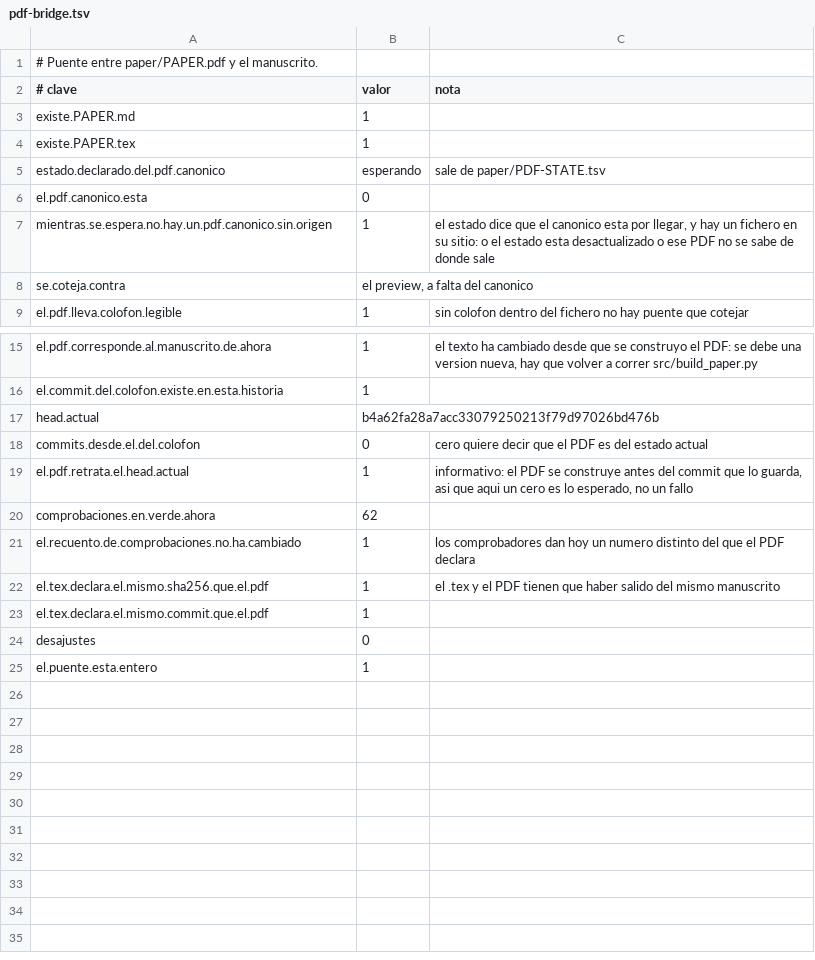
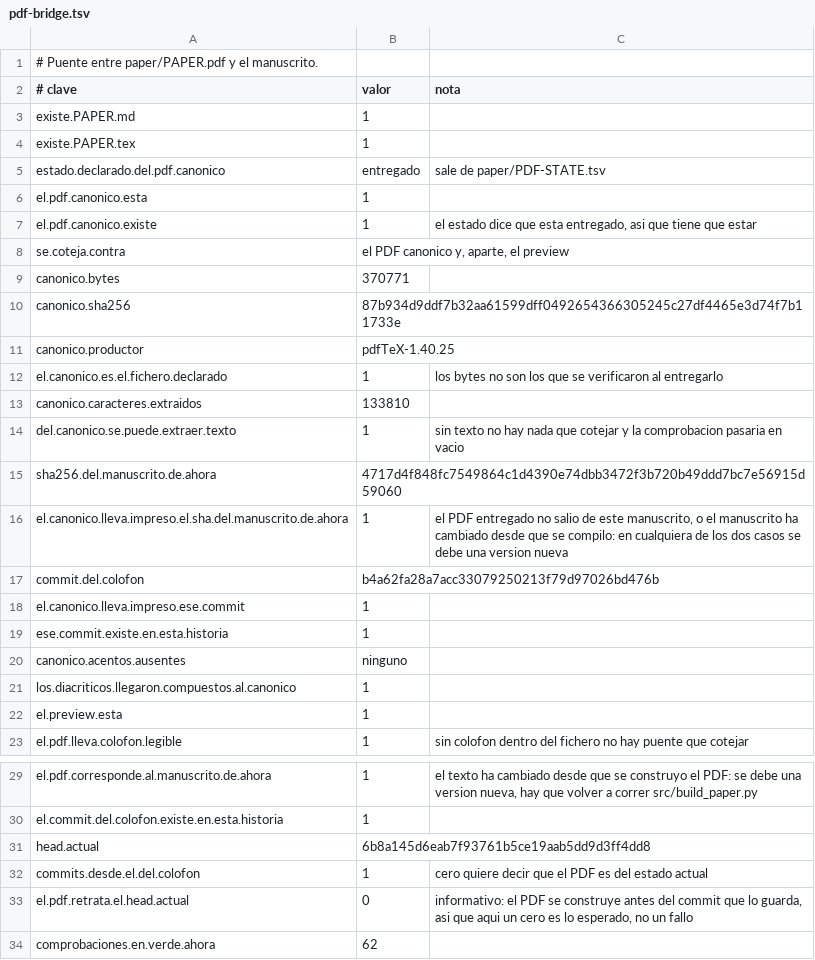
Before and after one commit to Probatorium/forced-counts, a TSV file: results/pdf-bridge.tsv, drawn as a sheet; only a part is shown, gaps mark what is left out; the shorter side is filled out with more unchanged rows.

Commit message:
El PDF canonico entra, verificado por sha antes de moverlo
VERIFICACION PRIMERO, que era la condicion. El fichero entregado se resumio
ANTES de tocarlo y antes de moverlo a su sitio:

  declarado  87b934d9ddf7b32aa61599dff0492654366305245c27df4465e3d74f7b11733e
  medido     87b934d9ddf7b32aa61599dff0492654366305245c27df4465e3d74f7b11733e
  bytes      370771
  productor  pdfTeX-1.40.25, leido del propio fichero

Coincide, asi que entra como paper/PAPER.pdf. Es la primera vez que este
repositorio tiene el PDF que se deposita: el que compila LaTeX, no el que
compone reportlab.

PDF-STATE.tsv pasa a ENTREGADO, con el sha, los bytes, el productor, el commit
desde cuyo clon se compilo, 6b8a145, y el commit que el colofon nombra dentro,
b4a62fa. Los dos son coherentes: b4a62fa es el commit de contenido del que salio
el .tex, y 6b8a145 es el commit que guarda ese .tex.

EL PUENTE VALIDA EL ENTREGADO POR CONTENIDO, y esto es mejor que lo que habia.
Hasta ahora leia un colofon que habiamos escrito nosotros en el diccionario de
informacion del PDF. Un PDF compilado por otro no lo trae, y la salida facil
habria sido rebajar la comprobacion. En vez de eso se descomprimen sus flujos y
se lee lo que lleva impreso:

  el canonico es el fichero declarado                       1
  del canonico se puede extraer texto                       1
  el canonico lleva impreso el sha del manuscrito de ahora  1
  el canonico lleva impreso ese commit                      1
  ese commit existe en esta historia                        1
  los diacriticos llegaron compuestos al canonico           1, los cinco

La segunda es la que importa: el sha256 del manuscrito de AHORA aparece dentro
del PDF entregado. Eso solo puede pasar si el .tex del que salio llevaba ese
colofon, y ata el fichero al manuscrito sin fiarse de nada que hayamos escrito
nosotros. Si el texto cambia, deja de cuadrar y el puente lo dice.

El preview conserva su propia comprobacion, la de siempre, contra su colofon en
el diccionario de informacion. Son dos artefactos distintos y cada uno se
comprueba con lo que lleva dentro.

  desajustes  0     el puente esta entero  1

```diff
--- a/results/pdf-bridge.tsv
+++ b/results/pdf-bridge.tsv
@@ -4,6 +4,20 @@ existe.PAPER.md	1
 existe.PAPER.tex	1	
-estado.declarado.del.pdf.canonico	esperando	sale de paper/PDF-STATE.tsv
-el.pdf.canonico.esta	0	
-mientras.se.espera.no.hay.un.pdf.canonico.sin.origen	1	el estado dice que el canonico esta por llegar, y hay un fichero en su sitio: o el estado esta desactualizado o ese PDF no se sabe de donde sale
-se.coteja.contra	el preview, a falta del canonico	
+estado.declarado.del.pdf.canonico	entregado	sale de paper/PDF-STATE.tsv
+el.pdf.canonico.esta	1	
+el.pdf.canonico.existe	1	el estado dice que esta entregado, asi que tiene que estar
+se.coteja.contra	el PDF canonico y, aparte, el preview	
+canonico.bytes	370771	
+canonico.sha256	87b934d9ddf7b32aa61599dff0492654366305245c27df4465e3d74f7b11733e	
+canonico.productor	pdfTeX-1.40.25	
+el.canonico.es.el.fichero.declarado	1	los bytes no son los que se verificaron al entregarlo
+canonico.caracteres.extraidos	133810	
+del.canonico.se.puede.extraer.texto	1	sin texto no hay nada que cotejar y la comprobacion pasaria en vacio
+sha256.del.manuscrito.de.ahora	4717d4f848fc7549864c1d4390e74dbb3472f3b720b49ddd7bc7e56915d59060	
+el.canonico.lleva.impreso.el.sha.del.manuscrito.de.ahora	1	el PDF entregado no salio de este manuscrito, o el manuscrito ha cambiado desde que se compilo: en cualquiera de los dos casos se debe una version nueva
+commit.del.colofon	b4a62fa28a7acc33079250213f79d97026bd476b	
+el.canonico.lleva.impreso.ese.commit	1	
+ese.commit.existe.en.esta.historia	1	
+canonico.acentos.ausentes	ninguno	
+los.diacriticos.llegaron.compuestos.al.canonico	1	
+el.preview.esta	1	
 el.pdf.lleva.colofon.legible	1	sin colofon dentro del fichero no hay puente que cotejar
@@ -16,5 +30,5 @@ el.pdf.corresponde.al.manuscrito.de.ahora	1	el texto ha cambiado desde que se co
 el.commit.del.colofon.existe.en.esta.historia	1	
-head.actual	b4a62fa28a7acc33079250213f79d97026bd476b	
-commits.desde.el.del.colofon	0	cero quiere decir que el PDF es del estado actual
-el.pdf.retrata.el.head.actual	1	informativo: el PDF se construye antes del commit que lo guarda, asi que aqui un cero es lo esperado, no un fallo
+head.actual	6b8a145d6eab7f93761b5ce19aab5dd9d3ff4dd8	
+commits.desde.el.del.colofon	1	cero quiere decir que el PDF es del estado actual
+el.pdf.retrata.el.head.actual	0	informativo: el PDF se construye antes del commit que lo guarda, asi que aqui un cero es lo esperado, no un fallo
 comprobaciones.en.verde.ahora	62	
```
Also changed, not shown: paper/PDF-STATE.tsv, 3 other files.
